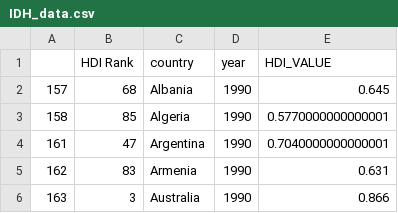
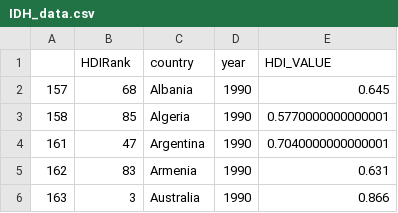
Before and after one commit to lugavt/Projeto_MC536, a CSV file: previa/data/processed/IDH_data.csv, drawn as a sheet; only a part is shown.

Commit message:
changing column names HDI and Sanitation

```diff
--- a/previa/data/processed/IDH_data.csv
+++ b/previa/data/processed/IDH_data.csv
@@ -1,2 +1,2 @@
-,HDI Rank,country,year,HDI_VALUE
+,HDIRank,country,year,HDI_VALUE
 157,68,Albania,1990,0.645
```
Also changed, not shown: 3 other files.
